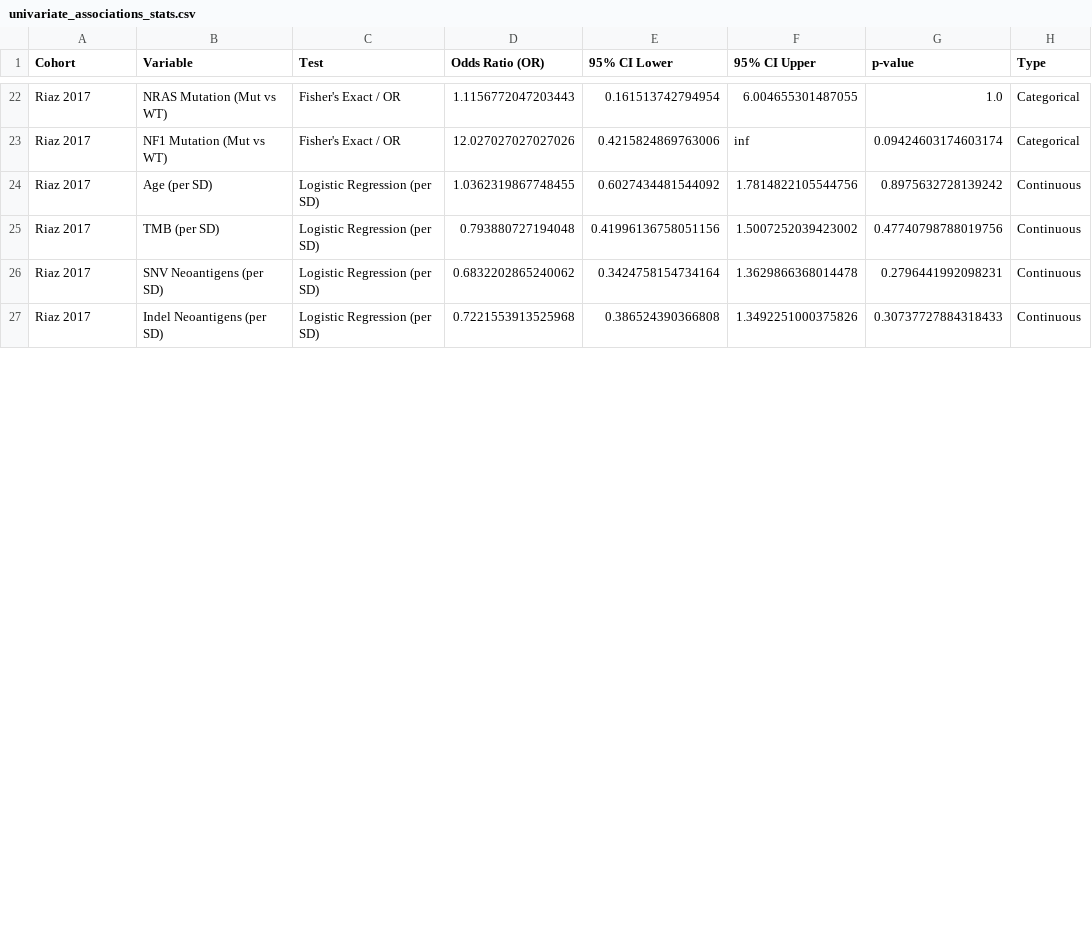
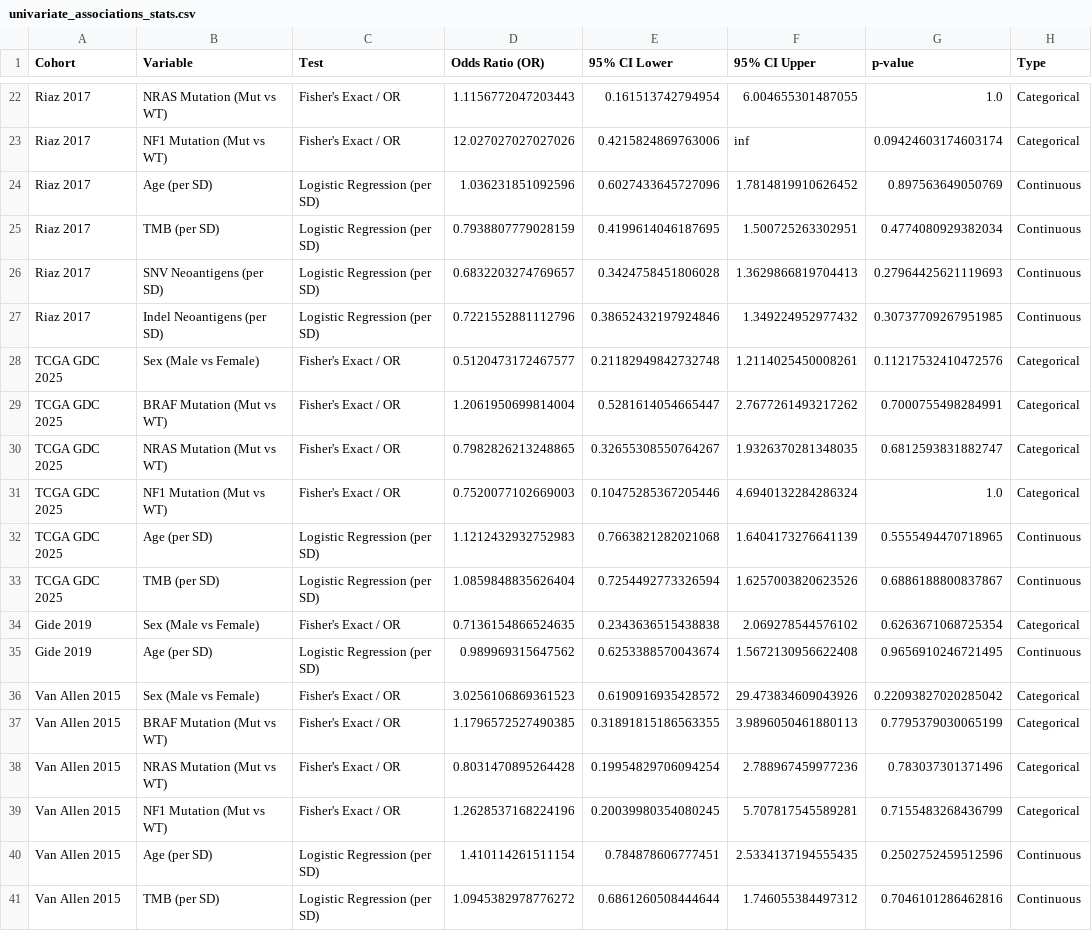
Before and after one commit to gillespieza/melanoma-assignment-3, a CSV file: q1-response-predictor/plots/clinical/univariate_associations_stats.csv, drawn as a sheet; only a part is shown, gaps mark what is left out; the diff covers the shown part only.

Commit message:
feat(clinical): update response-stratified KM curves and univariate forest plot for all cohorts
- Update run_response_km_curves.py to load all 6 active ICI trial cohorts dynamically
  and render a 2x3 grid of response-stratified (CR/PR vs PD) KM survival curves
- Update run_univariate_associations.py to calculate Odds Ratios and 95% CIs across all 6
  active datasets and Pooled Trials for forest plot rendering and stats export

```diff
--- a/q1-response-predictor/plots/clinical/univariate_associations_stats.csv
+++ b/q1-response-predictor/plots/clinical/univariate_associations_stats.csv
@@ -23,5 +23,19 @@ Riaz 2017,NRAS Mutation (Mut vs WT),Fisher's Exact / OR,1.1156772047203443,0.161
 Riaz 2017,NF1 Mutation (Mut vs WT),Fisher's Exact / OR,12.027027027027026,0.4215824869763006,inf,0.09424603174603174,Categorical
-Riaz 2017,Age (per SD),Logistic Regression (per SD),1.0362319867748455,0.6027434481544092,1.7814822105544756,0.8975632728139242,Continuous
-Riaz 2017,TMB (per SD),Logistic Regression (per SD),0.793880727194048,0.41996136758051156,1.5007252039423002,0.47740798788019756,Continuous
-Riaz 2017,SNV Neoantigens (per SD),Logistic Regression (per SD),0.6832202865240062,0.3424758154734164,1.3629866368014478,0.2796441992098231,Continuous
-Riaz 2017,Indel Neoantigens (per SD),Logistic Regression (per SD),0.7221553913525968,0.386524390366808,1.3492251000375826,0.30737727884318433,Continuous
+Riaz 2017,Age (per SD),Logistic Regression (per SD),1.036231851092596,0.6027433645727096,1.7814819910626452,0.897563649050769,Continuous
+Riaz 2017,TMB (per SD),Logistic Regression (per SD),0.7938807779028159,0.4199614046187695,1.500725263302951,0.4774080929382034,Continuous
+Riaz 2017,SNV Neoantigens (per SD),Logistic Regression (per SD),0.6832203274769657,0.3424758451806028,1.3629866819704413,0.27964425621119693,Continuous
+Riaz 2017,Indel Neoantigens (per SD),Logistic Regression (per SD),0.7221552881112796,0.38652432197924846,1.349224952977432,0.30737709267951985,Continuous
+TCGA GDC 2025,Sex (Male vs Female),Fisher's Exact / OR,0.5120473172467577,0.21182949842732748,1.2114025450008261,0.11217532410472576,Categorical
+TCGA GDC 2025,BRAF Mutation (Mut vs WT),Fisher's Exact / OR,1.2061950699814004,0.5281614054665447,2.7677261493217262,0.7000755498284991,Categorical
+TCGA GDC 2025,NRAS Mutation (Mut vs WT),Fisher's Exact / OR,0.7982826213248865,0.32655308550764267,1.9326370281348035,0.6812593831882747,Categorical
+TCGA GDC 2025,NF1 Mutation (Mut vs WT),Fisher's Exact / OR,0.7520077102669003,0.10475285367205446,4.6940132284286324,1.0,Categorical
+TCGA GDC 2025,Age (per SD),Logistic Regression (per SD),1.1212432932752983,0.7663821282021068,1.6404173276641139,0.5555494470718965,Continuous
+TCGA GDC 2025,TMB (per SD),Logistic Regression (per SD),1.0859848835626404,0.7254492773326594,1.6257003820623526,0.6886188800837867,Continuous
+Gide 2019,Sex (Male vs Female),Fisher's Exact / OR,0.7136154866524635,0.2343636515438838,2.069278544576102,0.6263671068725354,Categorical
+Gide 2019,Age (per SD),Logistic Regression (per SD),0.989969315647562,0.6253388570043674,1.5672130956622408,0.9656910246721495,Continuous
+Van Allen 2015,Sex (Male vs Female),Fisher's Exact / OR,3.0256106869361523,0.6190916935428572,29.473834609043926,0.22093827020285042,Categorical
+Van Allen 2015,BRAF Mutation (Mut vs WT),Fisher's Exact / OR,1.1796572527490385,0.31891815186563355,3.9896050461880113,0.7795379030065199,Categorical
+Van Allen 2015,NRAS Mutation (Mut vs WT),Fisher's Exact / OR,0.8031470895264428,0.19954829706094254,2.788967459977236,0.783037301371496,Categorical
+Van Allen 2015,NF1 Mutation (Mut vs WT),Fisher's Exact / OR,1.2628537168224196,0.20039980354080245,5.707817545589281,0.7155483268436799,Categorical
+Van Allen 2015,Age (per SD),Logistic Regression (per SD),1.410114261511154,0.784878606777451,2.5334137194555435,0.2502752459512596,Continuous
+Van Allen 2015,TMB (per SD),Logistic Regression (per SD),1.0945382978776272,0.6861260508444644,1.746055384497312,0.7046101286462816,Continuous
```
Also changed, not shown: 24 edited cells elsewhere in this file, 5 other files.
